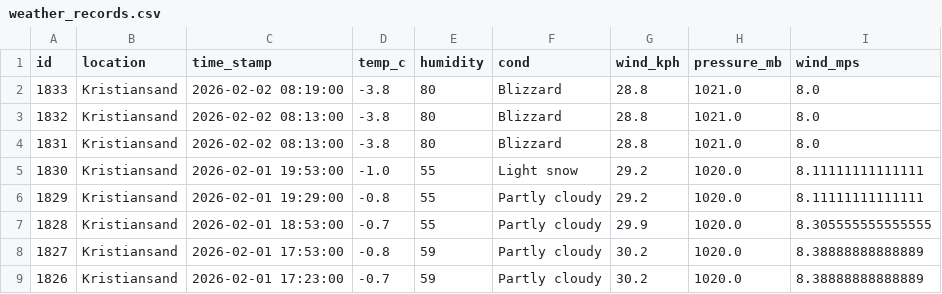
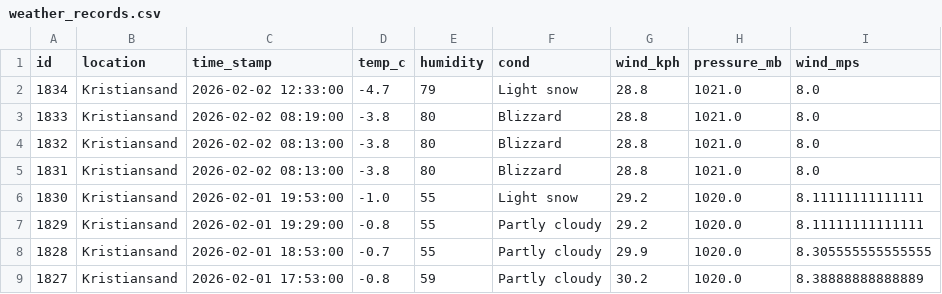
Before and after one commit to Frank-Ellingsen/krs_weather_report, a CSV file: docs/weather_records.csv, drawn as a sheet; only a part is shown; the shorter side is filled out with more unchanged rows; the diff names each change by its address in the sheet, - before the commit and + after, or states it on an @@ line.

```diff
--- a/docs/weather_records.csv
+++ b/docs/weather_records.csv
+row 2: 1834 | Kristiansand | 2026-02-02 12:33:00 | -4.7 | 79 | Light snow | 28.8 | 1021.0 | 8.0
```
Also changed, not shown: 2 other files.
